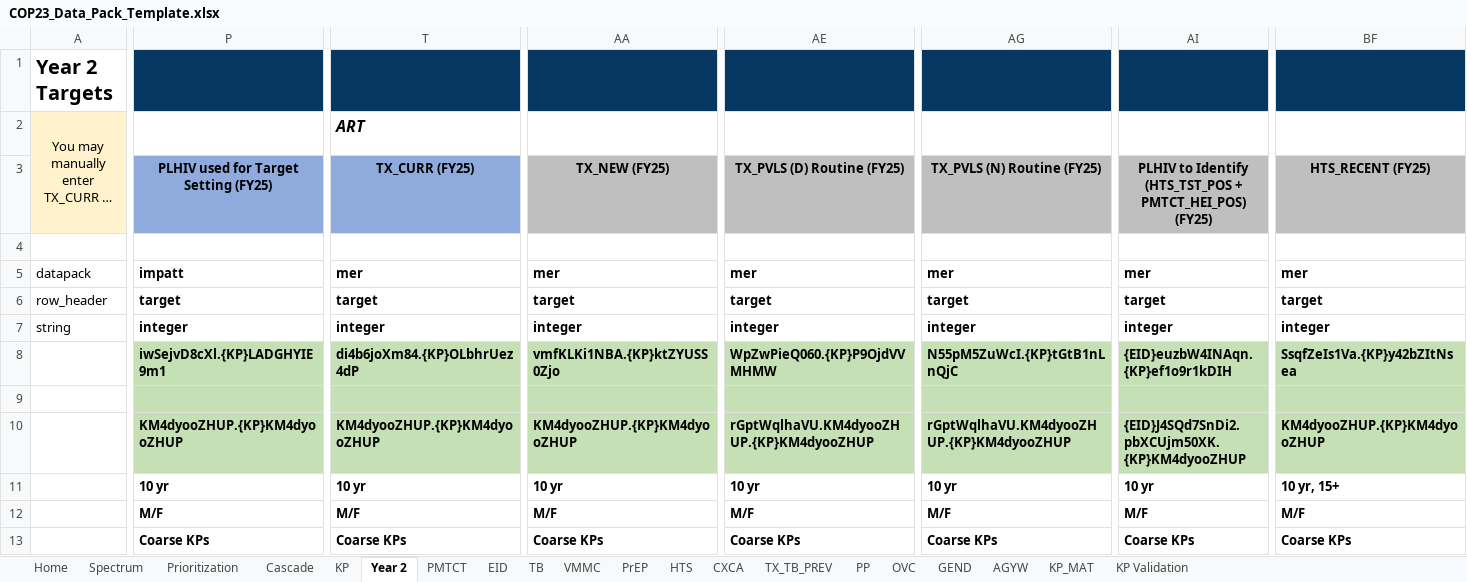
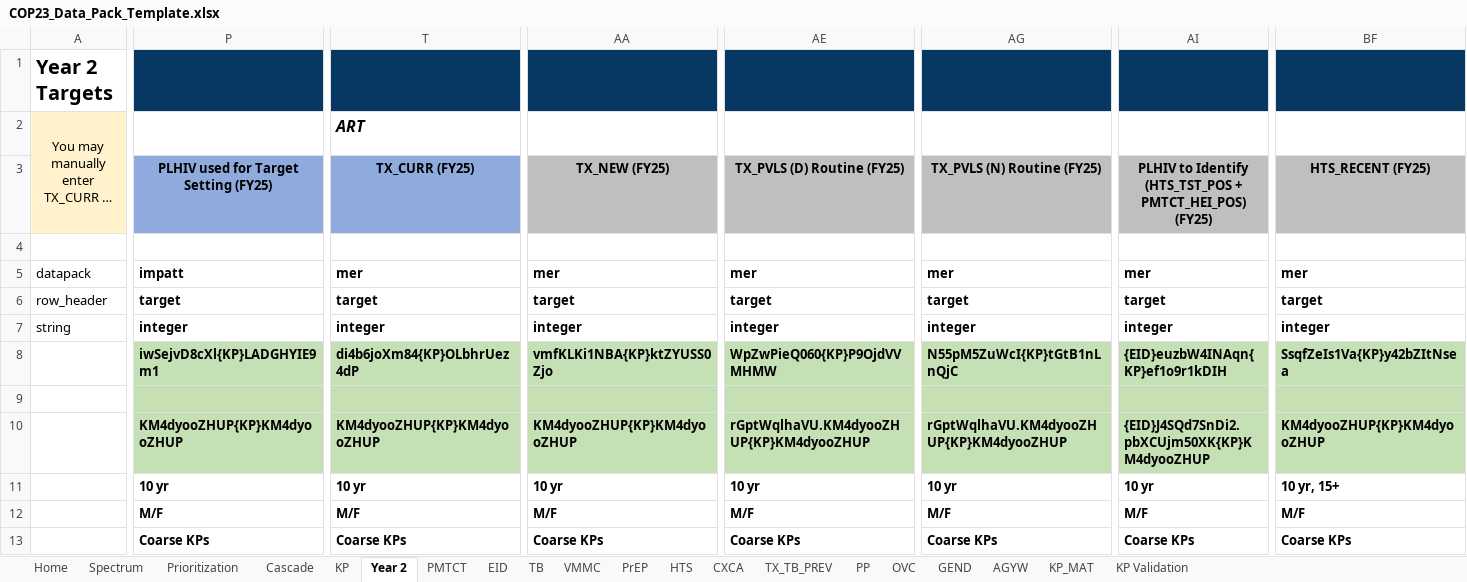
Before and after one commit to pepfar-datim/datapackr, an Excel workbook: inst/extdata/COP23_Data_Pack_Template.xlsx, sheet Year 2, drawn as a sheet; only a part is shown, gaps mark what is left out; long unchanged cells end in …; values as stored, in another font and other column widths than the file's, no borders; conditional formats not drawn; the diff covers the shown part only; the diff names each change by its address in the sheet, - before the commit and + after, or states it on an @@ line.

Commit message:
Update COP23_Data_Pack_Template.xlsx
- Adjust Year 2 multi-uid patterns to match new pattern being used in COP24 Data Pack
- Save to open at Home Tab

```diff
--- a/inst/extdata/COP23_Data_Pack_Template.xlsx (sheet Year 2)
+++ b/inst/extdata/COP23_Data_Pack_Template.xlsx (sheet Year 2)
-P8: iwSejvD8cXl.{KP}LADGHYIE9m1
+P8: iwSejvD8cXl{KP}LADGHYIE9m1
-T8 (ART): di4b6joXm84.{KP}OLbhrUez4dP
+T8 (ART): di4b6joXm84{KP}OLbhrUez4dP
-AA8: vmfKLKi1NBA.{KP}ktZYUSS0Zjo
+AA8: vmfKLKi1NBA{KP}ktZYUSS0Zjo
-AE8: WpZwPieQ060.{KP}P9OjdVVMHMW
+AE8: WpZwPieQ060{KP}P9OjdVVMHMW
-AG8: N55pM5ZuWcI.{KP}tGtB1nLnQjC
+AG8: N55pM5ZuWcI{KP}tGtB1nLnQjC
-AI8: {EID}euzbW4INAqn.{KP}ef1o9r1kDIH
+AI8: {EID}euzbW4INAqn{KP}ef1o9r1kDIH
-BF8: SsqfZeIs1Va.{KP}y42bZItNsea
+BF8: SsqfZeIs1Va{KP}y42bZItNsea
-P10: KM4dyooZHUP.{KP}KM4dyooZHUP
+P10: KM4dyooZHUP{KP}KM4dyooZHUP
-T10 (ART): KM4dyooZHUP.{KP}KM4dyooZHUP
+T10 (ART): KM4dyooZHUP{KP}KM4dyooZHUP
-AA10: KM4dyooZHUP.{KP}KM4dyooZHUP
+AA10: KM4dyooZHUP{KP}KM4dyooZHUP
-AE10: rGptWqlhaVU.KM4dyooZHUP.{KP}KM4dyooZHUP
+AE10: rGptWqlhaVU.KM4dyooZHUP{KP}KM4dyooZHUP
-AG10: rGptWqlhaVU.KM4dyooZHUP.{KP}KM4dyooZHUP
+AG10: rGptWqlhaVU.KM4dyooZHUP{KP}KM4dyooZHUP
-AI10: {EID}J4SQd7SnDi2.pbXCUjm50XK.{KP}KM4dyooZHUP
+AI10: {EID}J4SQd7SnDi2.pbXCUjm50XK{KP}KM4dyooZHUP
-BF10: KM4dyooZHUP.{KP}KM4dyooZHUP
+BF10: KM4dyooZHUP{KP}KM4dyooZHUP
```
Also changed, not shown: 3 edited cells and cell formats elsewhere in this sheet.
